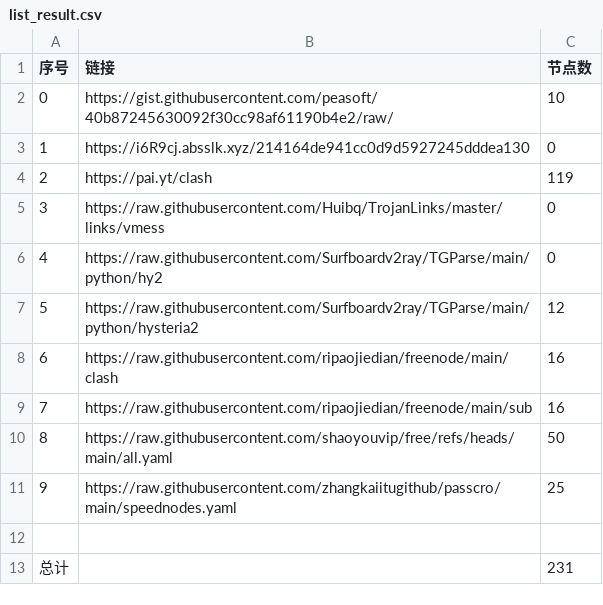
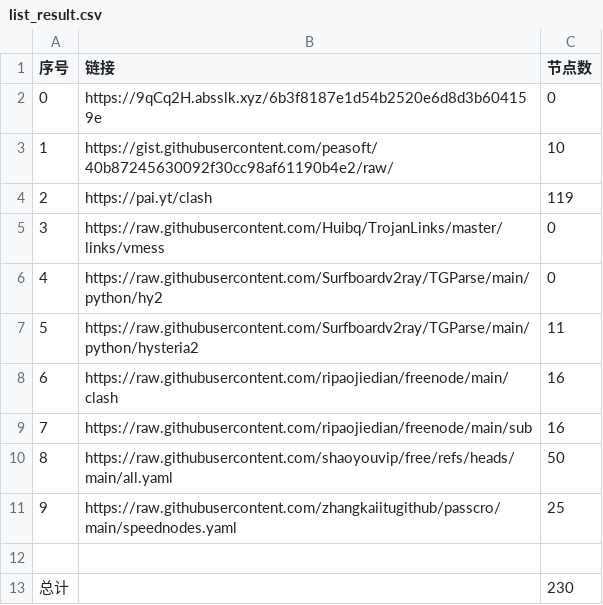
Before and after one commit to lukea99/nwalls, a CSV file: list_result.csv, drawn as a sheet.

```diff
--- a/list_result.csv
+++ b/list_result.csv
@@ -1,4 +1,4 @@
 序号,链接,节点数
-0,https://gist.githubusercontent.com/peasoft/40b87245630092f30cc98af61190b4e2/raw/,10
-1,https://i6R9cj.absslk.xyz/214164de941cc0d9d5927245dddea130,0
+0,https://9qCq2H.absslk.xyz/6b3f8187e1d54b2520e6d8d3b604159e,0
+1,https://gist.githubusercontent.com/peasoft/40b87245630092f30cc98af61190b4e2/raw/,10
 2,https://pai.yt/clash,119
@@ -6,3 +6,3 @@
 4,https://raw.githubusercontent.com/Surfboardv2ray/TGParse/main/python/hy2,0
-5,https://raw.githubusercontent.com/Surfboardv2ray/TGParse/main/python/hysteria2,12
+5,https://raw.githubusercontent.com/Surfboardv2ray/TGParse/main/python/hysteria2,11
 6,https://raw.githubusercontent.com/ripaojiedian/freenode/main/clash,16
@@ -12,2 +12,2 @@
 
-总计,,231
+总计,,230
```
Also changed, not shown: 12 other files.
